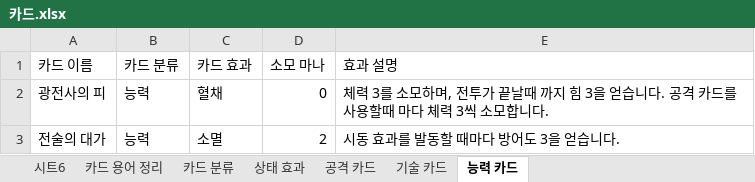
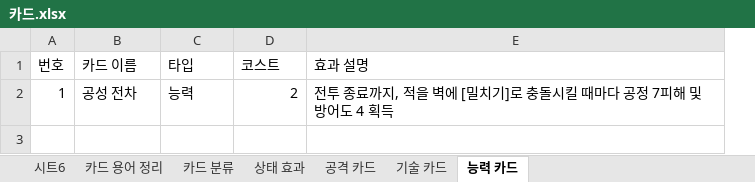
Before and after one commit to Taehyeon88/Graduation-project, an Excel workbook: 문서함/기획/카드/카드.xlsx, sheet 능력 카드, drawn as a sheet; values as stored, in another font and other column widths than the file's, no borders; charts and pictures not drawn; removed rows and columns are numbered as before the commit, all else as after; the diff names each change by its address in the sheet, - before the commit and + after, or states it on an @@ line.

```diff
--- a/문서함/기획/카드/카드.xlsx (sheet 능력 카드)
+++ b/문서함/기획/카드/카드.xlsx (sheet 능력 카드)
+column A (번호), row 2: 1
-column C (카드 효과), row 3: 소멸
-C1: 카드 분류
+C1: 타입
-D1: 소모 마나
+D1: 코스트
-row 2: 광전사의 피 | 능력 | 혈채 | 0 | 체력 3를 소모하며, 전투가 끝날때 까지 힘 3을 얻습니다. 공격 카드를 사용할때 마다 체력 3씩 소모합니다.
-B2 (카드 이름): 전술의 대가
+B2 (카드 이름): 공성 전차
-E2 (효과 설명): 시동 효과를 발동할 때마다 방어도 3을 얻습니다.
+E2 (효과 설명): 전투 종료까지, 적을 벽에 [밀치기]로 충돌시킬 때마다 공정 7피해 및 방어도 4 획득
```
Also changed, not shown: sheet 공격 카드, sheet 기술 카드, sheet 상태 효과.
